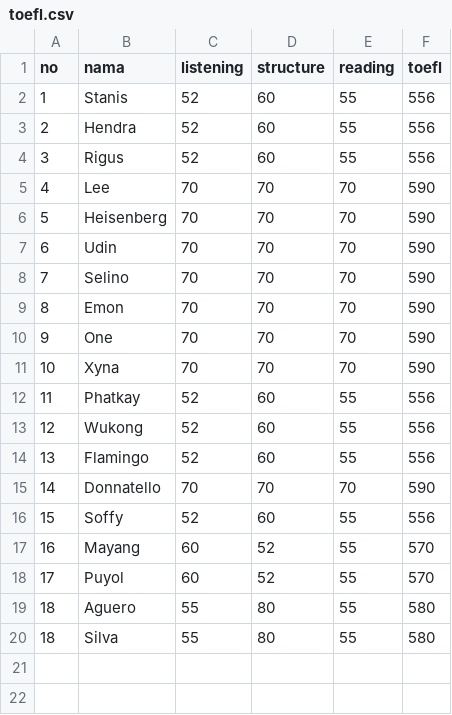
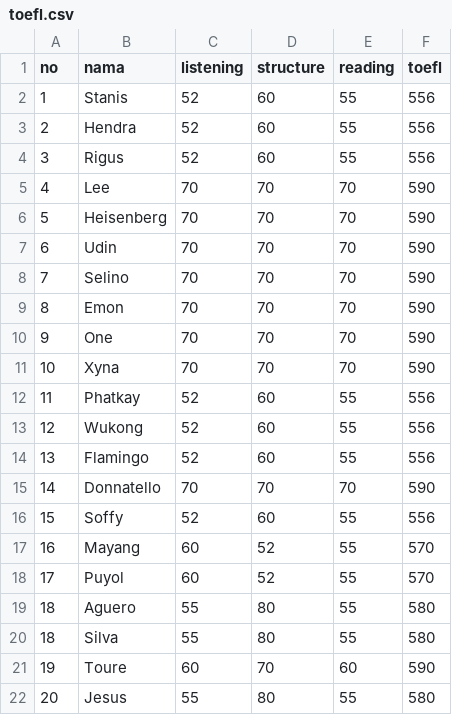
Before and after one commit to arivle/TOEFL-Data-Dummy, a CSV file: data/toefl.csv, drawn as a sheet.

Commit message:
Update toefl.csv

```diff
--- a/data/toefl.csv
+++ b/data/toefl.csv
@@ -20 +20,3 @@ no,nama,listening,structure,reading,toefl
 18,Silva,55,80,55,580
+19,Toure,60,70,60,590
+20,Jesus,55,80,55,580
```
